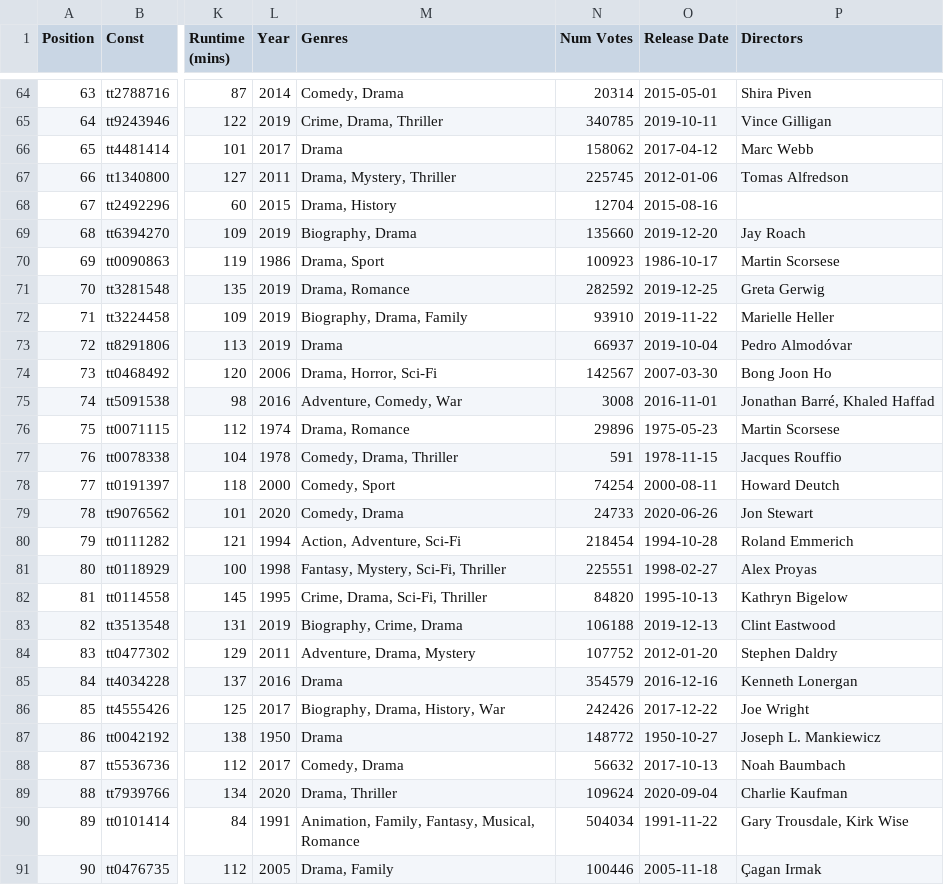
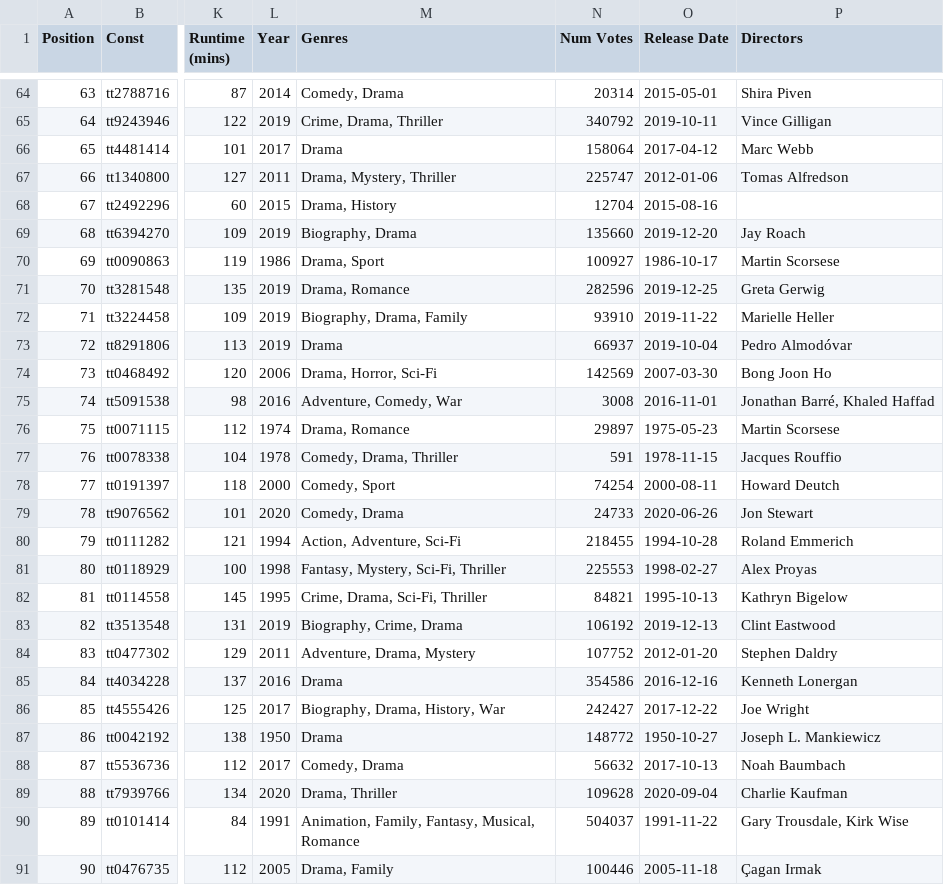
Before and after one commit to zlatansolo/imdb-recommender, a CSV file: data/watchlist.csv, drawn as a sheet; only a part is shown, gaps mark what is left out; the diff covers the shown part only; the diff names each change by its address in the sheet, - before the commit and + after, or states it on an @@ line.

```diff
--- a/data/watchlist.csv
+++ b/data/watchlist.csv
-N65 (Num Votes): 340785
+N65 (Num Votes): 340792
-N66 (Num Votes): 158062
+N66 (Num Votes): 158064
-N67 (Num Votes): 225745
+N67 (Num Votes): 225747
-N70 (Num Votes): 100923
+N70 (Num Votes): 100927
-N71 (Num Votes): 282592
+N71 (Num Votes): 282596
-N74 (Num Votes): 142567
+N74 (Num Votes): 142569
-N76 (Num Votes): 29896
+N76 (Num Votes): 29897
-N80 (Num Votes): 218454
+N80 (Num Votes): 218455
-N81 (Num Votes): 225551
+N81 (Num Votes): 225553
-N82 (Num Votes): 84820
+N82 (Num Votes): 84821
-N83 (Num Votes): 106188
+N83 (Num Votes): 106192
-N85 (Num Votes): 354579
+N85 (Num Votes): 354586
-N86 (Num Votes): 242426
+N86 (Num Votes): 242427
-N89 (Num Votes): 109624
+N89 (Num Votes): 109628
-N90 (Num Votes): 504034
+N90 (Num Votes): 504037
```
Also changed, not shown: 134 edited cells elsewhere in this file.
